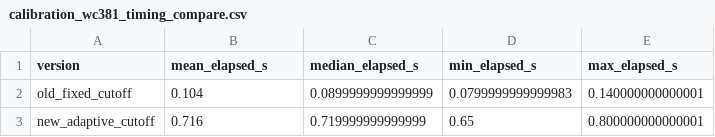
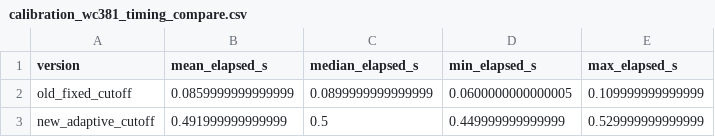
Before and after one commit to brandynlucca/acousticTS, a CSV file: tools/implementation-figures/data/calibration_wc381_timing_compare.csv, drawn as a sheet.

```diff
--- a/tools/implementation-figures/data/calibration_wc381_timing_compare.csv
+++ b/tools/implementation-figures/data/calibration_wc381_timing_compare.csv
@@ -1,3 +1,3 @@
 "version","mean_elapsed_s","median_elapsed_s","min_elapsed_s","max_elapsed_s"
-"old_fixed_cutoff",0.104,0.0899999999999999,0.0799999999999983,0.140000000000001
-"new_adaptive_cutoff",0.716,0.719999999999999,0.65,0.800000000000001
+"old_fixed_cutoff",0.0859999999999999,0.0899999999999999,0.0600000000000005,0.109999999999999
+"new_adaptive_cutoff",0.491999999999999,0.5,0.449999999999999,0.529999999999999
```
Also changed, not shown: tools/implementation-figures/data/vesm_reference_compare_summary.csv, 16 other files.
